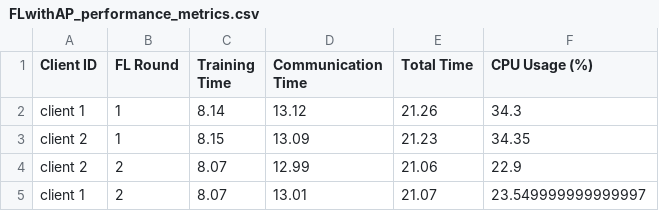
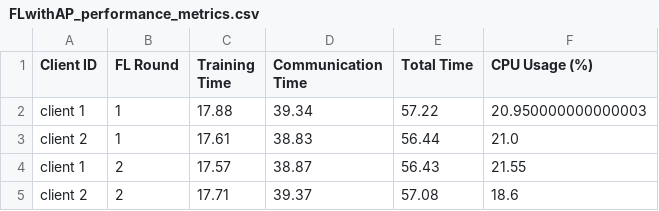
Before and after one commit to IvanComp/FedBench, a CSV file: Federated Learning using Architectural Patterns/Federated Learning S Local/performance/FLwithAP_performance_metrics.csv, drawn as a sheet.

Commit message:
Added the experiment with two training models in parallel

```diff
--- a/Federated Learning using Architectural Patterns/Federated Learning S Local/performance/FLwithAP_performance_metrics.csv
+++ b/Federated Learning using Architectural Patterns/Federated Learning S Local/performance/FLwithAP_performance_metrics.csv
@@ -1,5 +1,5 @@
 Client ID,FL Round,Training Time,Communication Time,Total Time,CPU Usage (%)
-client 1,1,8.14,13.12,21.26,34.3
-client 2,1,8.15,13.09,21.23,34.35
-client 2,2,8.07,12.99,21.06,22.9
-client 1,2,8.07,13.01,21.07,23.549999999999997
+client 1,1,17.88,39.34,57.22,20.950000000000003
+client 2,1,17.61,38.83,56.44,21.0
+client 1,2,17.57,38.87,56.43,21.55
+client 2,2,17.71,39.37,57.08,18.6
```
Also changed, not shown: 19 other files.
